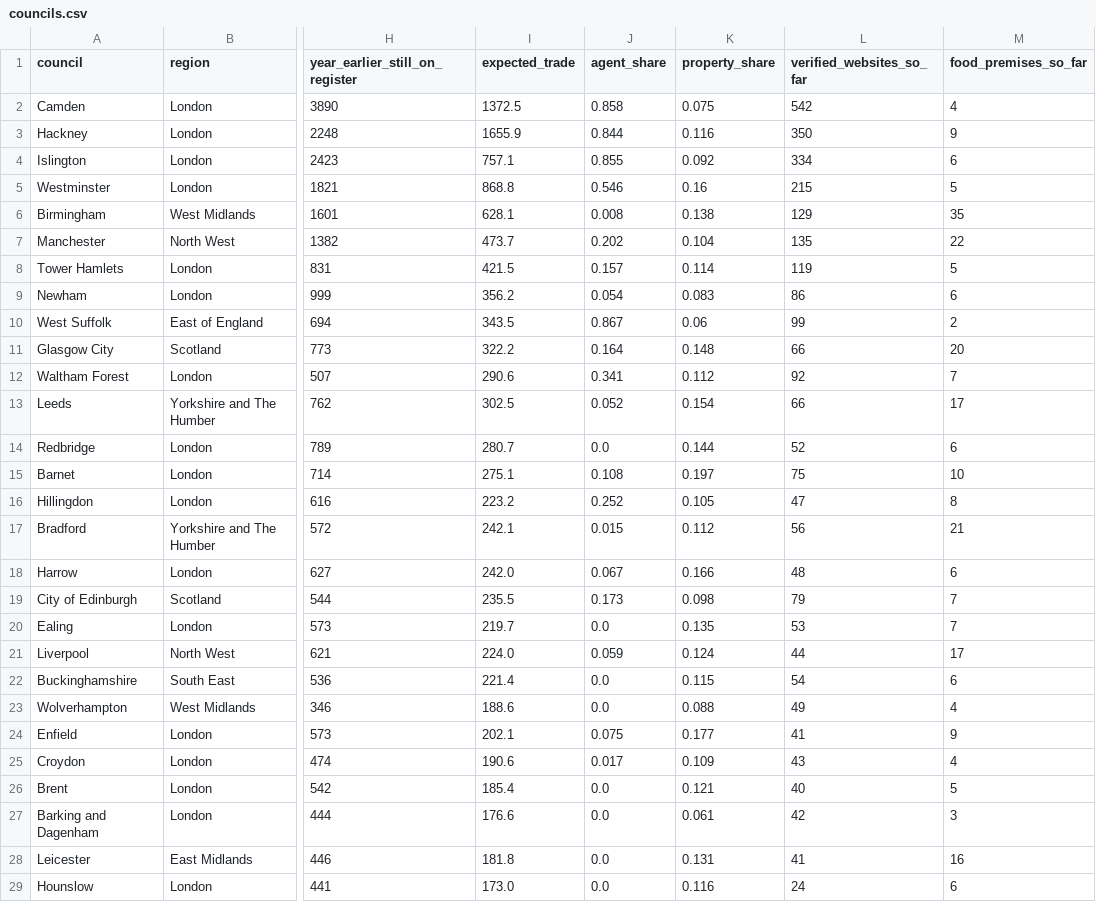
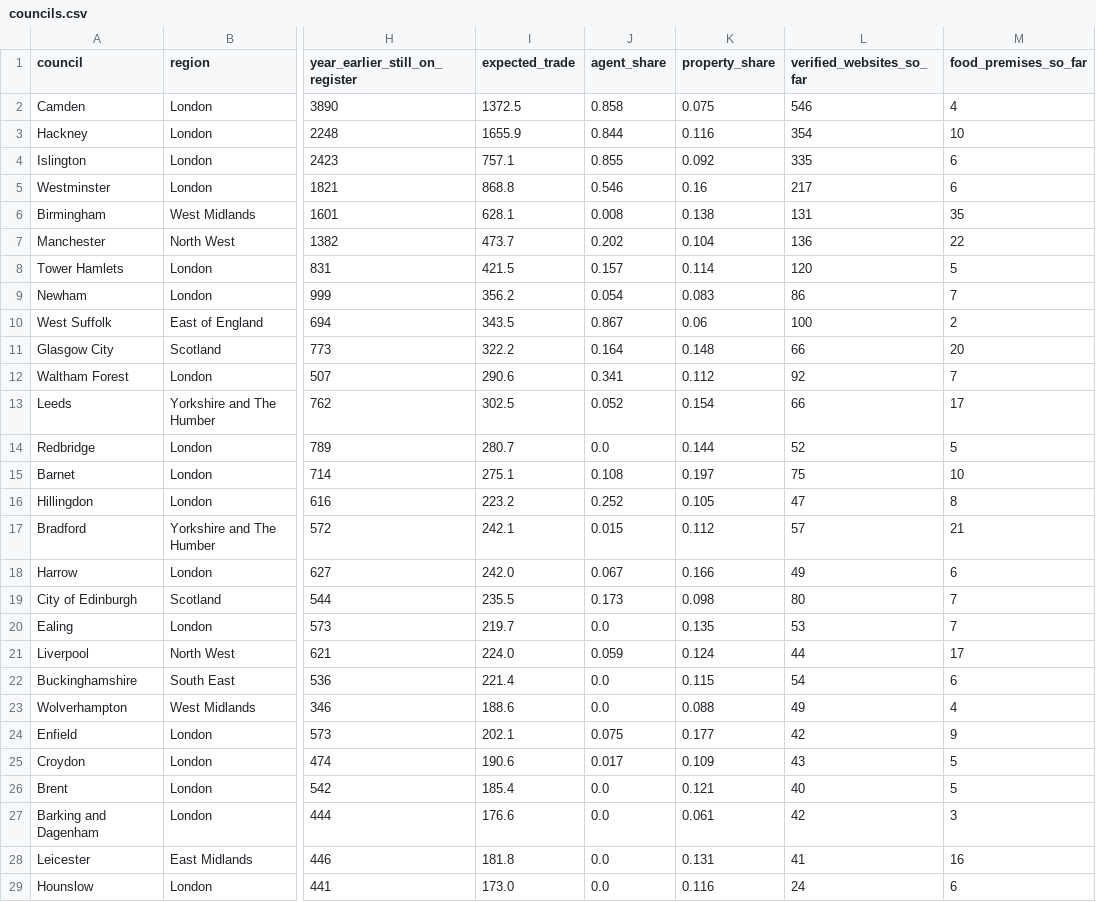
Before and after one commit to Mval1984/salenovo-open-data, a CSV file: index/2026-09/councils.csv, drawn as a sheet; only a part is shown, gaps mark what is left out; the diff covers the shown part only; the diff names each change by its address in the sheet, - before the commit and + after, or states it on an @@ line.

Commit message:
Data as published on salenovo.com, 30 October 2026

```diff
--- a/index/2026-09/councils.csv
+++ b/index/2026-09/councils.csv
-L2 (verified_websites_so_far): 542
+L2 (verified_websites_so_far): 546
-L3 (verified_websites_so_far): 350
+L3 (verified_websites_so_far): 354
-M3 (food_premises_so_far): 9
+M3 (food_premises_so_far): 10
-L4 (verified_websites_so_far): 334
+L4 (verified_websites_so_far): 335
-L5 (verified_websites_so_far): 215
+L5 (verified_websites_so_far): 217
-M5 (food_premises_so_far): 5
+M5 (food_premises_so_far): 6
-L6 (verified_websites_so_far): 129
+L6 (verified_websites_so_far): 131
-L7 (verified_websites_so_far): 135
+L7 (verified_websites_so_far): 136
-L8 (verified_websites_so_far): 119
+L8 (verified_websites_so_far): 120
-M9 (food_premises_so_far): 6
+M9 (food_premises_so_far): 7
-L10 (verified_websites_so_far): 99
+L10 (verified_websites_so_far): 100
-M14 (food_premises_so_far): 6
+M14 (food_premises_so_far): 5
-L17 (verified_websites_so_far): 56
+L17 (verified_websites_so_far): 57
-L18 (verified_websites_so_far): 48
+L18 (verified_websites_so_far): 49
-L19 (verified_websites_so_far): 79
+L19 (verified_websites_so_far): 80
-L24 (verified_websites_so_far): 41
+L24 (verified_websites_so_far): 42
-M25 (food_premises_so_far): 4
+M25 (food_premises_so_far): 5
```
Also changed, not shown: 43 edited cells elsewhere in this file, index/2026-06/councils.csv, index/2026-06/regions.csv, 6 other files.
